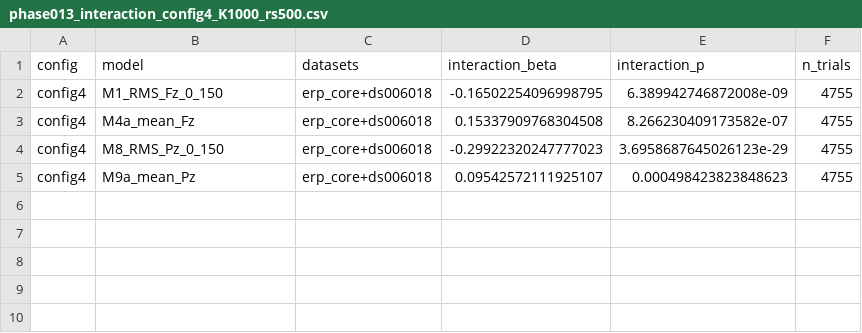
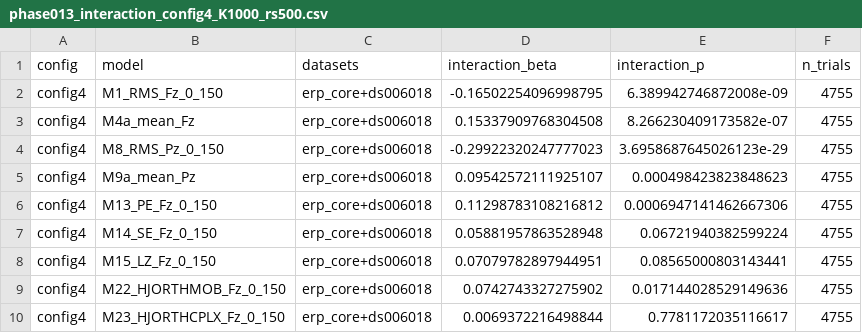
Before and after one commit to erbiber/p300-entropy-metrics, a CSV file: results/phase013_interaction_config4_K1000_rs500.csv, drawn as a sheet.

```diff
--- a/results/phase013_interaction_config4_K1000_rs500.csv
+++ b/results/phase013_interaction_config4_K1000_rs500.csv
@@ -5 +5,6 @@ config4,M8_RMS_Pz_0_150,erp_core+ds006018,-0.29922320247777023,3.695868764502612
 config4,M9a_mean_Pz,erp_core+ds006018,0.09542572111925107,0.000498423823848623,4755
+config4,M13_PE_Fz_0_150,erp_core+ds006018,0.11298783108216812,0.0006947141462667306,4755
+config4,M14_SE_Fz_0_150,erp_core+ds006018,0.05881957863528948,0.06721940382599224,4755
+config4,M15_LZ_Fz_0_150,erp_core+ds006018,0.07079782897944951,0.08565000803143441,4755
+config4,M22_HJORTHMOB_Fz_0_150,erp_core+ds006018,0.0742743327275902,0.017144028529149636,4755
+config4,M23_HJORTHCPLX_Fz_0_150,erp_core+ds006018,0.0069372216498844,0.7781172035116617,4755
```
Also changed, not shown: 4 other files.
